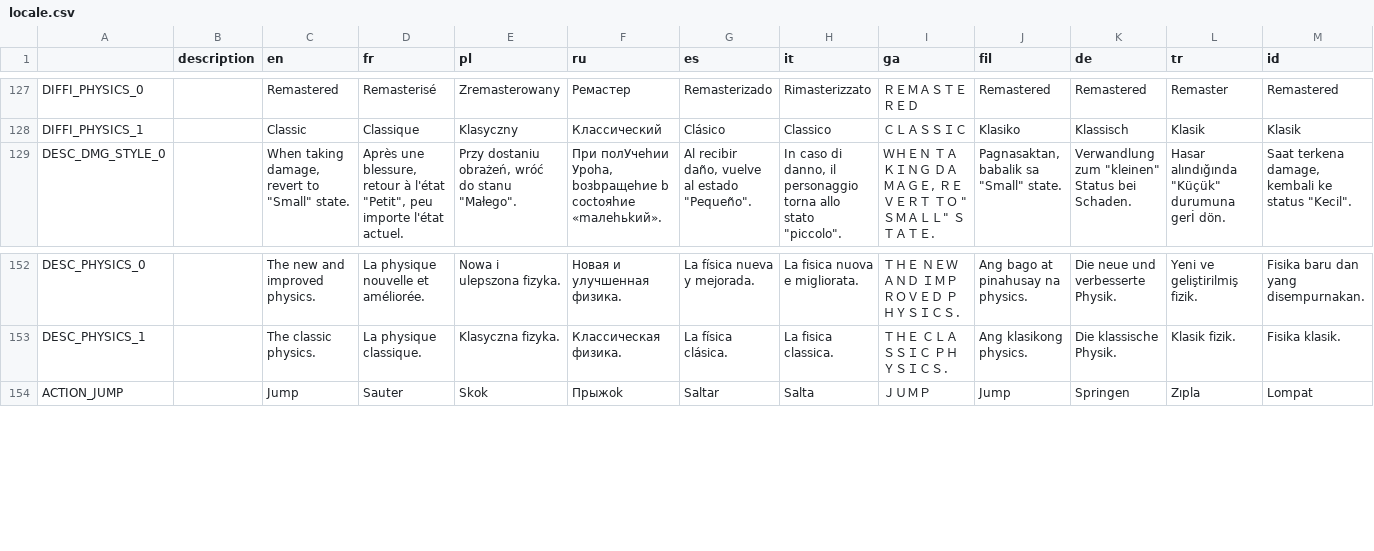
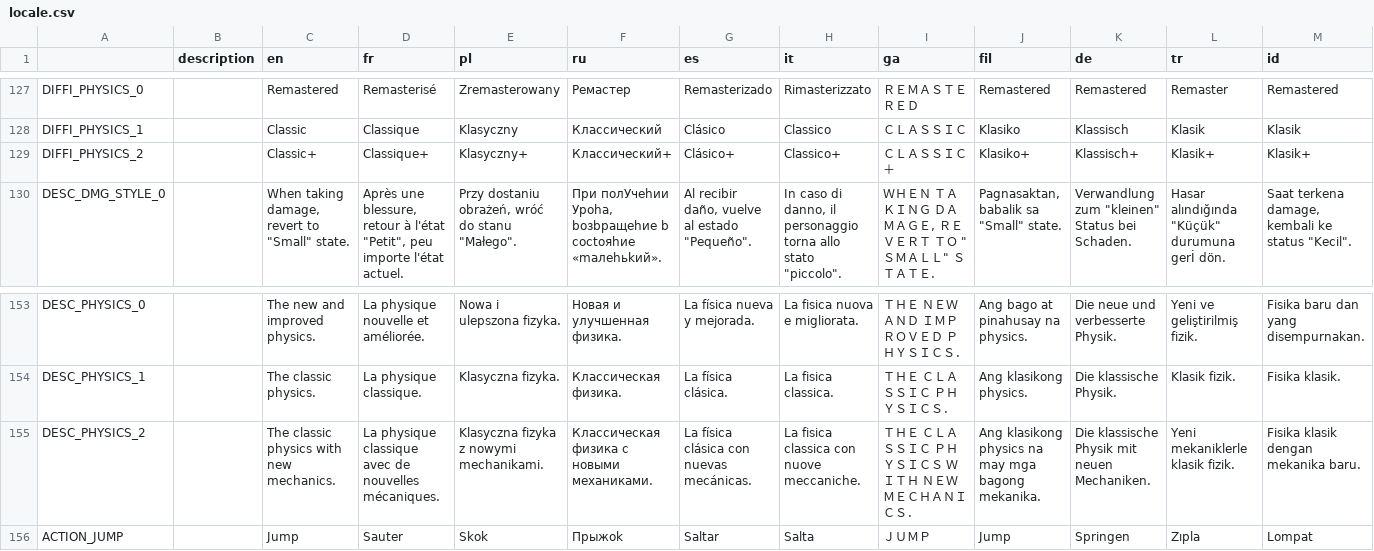
Before and after one commit to tmagri/Super-Mario-Bros.-Remastered-Public, a CSV file: Resources/Locale/locale.csv, drawn as a sheet; only a part is shown, gaps mark what is left out; rows hold the shown columns only; the diff names each change by its address in the sheet, - before the commit and + after, or states it on an @@ line.

Commit message:
Player, Normal, Locale: Differentiated Classic and Classic+ (Enemy Bounce and Small Mario duck)

```diff
--- a/Resources/Locale/locale.csv
+++ b/Resources/Locale/locale.csv
+row 129: DIFFI_PHYSICS_2 |  | Classic+ | Classique+ | Klasyczny+ | Классический+ | Clásico+ | Classico+ | ＣＬＡＳＳＩＣ＋ | Klasiko+ | Klassisch+ | Klasik+ | Klasik+
+row 155: DESC_PHYSICS_2 |  | The classic physics with new mechanics. | La physique classique avec de nouvelles mécaniques. | Klasyczna fizyka z nowymi mechanikami. | Классическая физика с новыми механиками. | La física clásica con nuevas mecánicas. | La fisica classica con nuove meccaniche. | ＴＨＥ ＣＬＡＳＳＩＣ ＰＨＹＳＩＣＳ ＷＩＴＨ ＮＥＷ ＭＥＣＨＡＮＩＣＳ． | Ang klasikong physics na may mga bagong mekanika. | Die klassische Physik mit neuen Mechaniken. | Yeni mekaniklerle klasik fizik. | Fisika klasik dengan mekanika baru.
```
Also changed, not shown: 17 other files.
